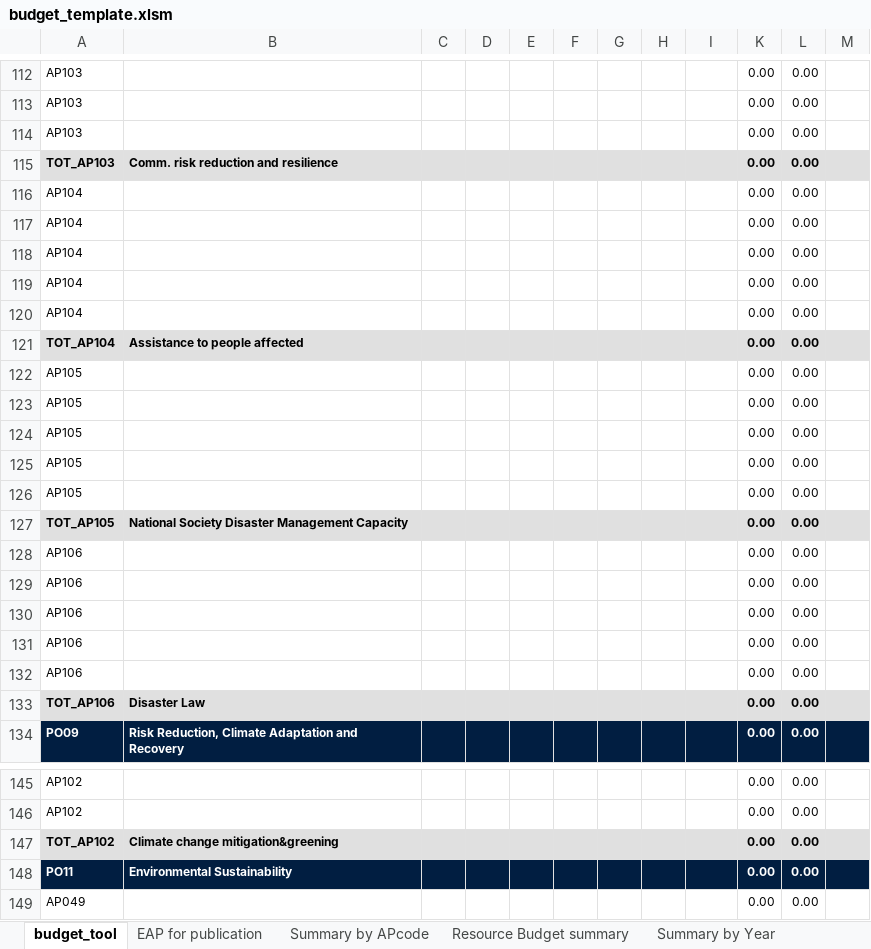
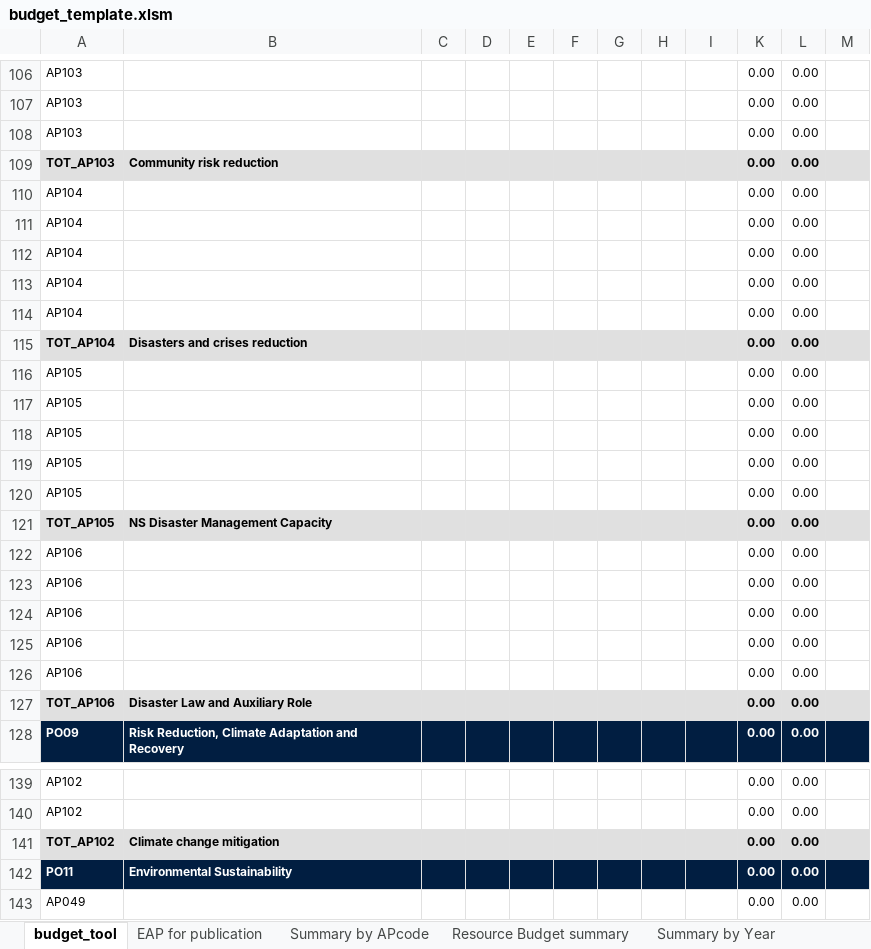
Before and after one commit to IFRCGo/go-api, an Excel workbook: go-static/files/eap/budget_template.xlsm, sheet budget_tool, drawn as a sheet; only a part is shown, gaps mark what is left out; values as stored, in another font and other column widths than the file's, no borders; conditional formats and table styles not drawn; addresses are those after the commit; the diff covers the shown part only; the diff names each change by its address in the sheet, - before the commit and + after, or states it on an @@ line.

Commit message:
chore(eap): update budget template to 2027.01

```diff
--- a/go-static/files/eap/budget_template.xlsm (sheet budget_tool)
+++ b/go-static/files/eap/budget_template.xlsm (sheet budget_tool)
-B109: Comm. risk reduction and resilience
+B109: Community risk reduction
-B115: Assistance to people affected
+B115: Disasters and crises reduction
-B121: National Society Disaster Management Capacity
+B121: NS Disaster Management Capacity
-B127: Disaster Law
+B127: Disaster Law and Auxiliary Role
-B141: Climate change mitigation&greening
+B141: Climate change mitigation
```
Also changed, not shown: 30 added rows, 12 removed rows and 28 edited cells elsewhere in this sheet, sheet Summary by APcode, sheet Guidelines, sheet Summary by Year, sheet WBS, sheet EAP for publication, sheet Resource Budget summary, formulas that keep their value, hidden cells.
